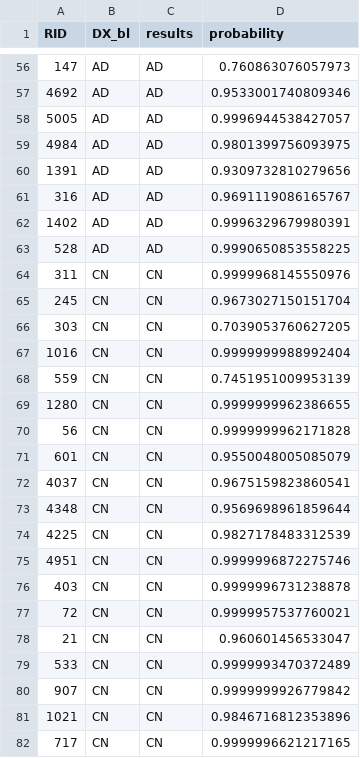
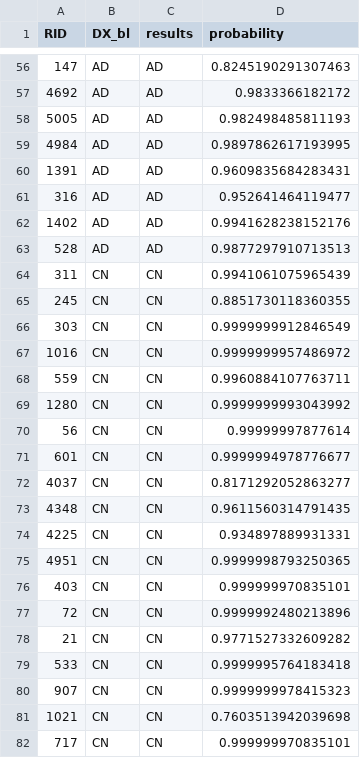
Before and after one commit to raidel123/AlzheTect, a CSV file: trunk/results/svmresults.csv, drawn as a sheet; only a part is shown, gaps mark what is left out; the diff covers the shown part only.

```diff
--- a/trunk/results/svmresults.csv
+++ b/trunk/results/svmresults.csv
@@ -56,27 +56,27 @@ RID,DX_bl,results,probability
-147,AD,AD,0.760863076057973
-4692,AD,AD,0.9533001740809346
-5005,AD,AD,0.9996944538427057
-4984,AD,AD,0.9801399756093975
-1391,AD,AD,0.9309732810279656
-316,AD,AD,0.9691119086165767
-1402,AD,AD,0.9996329679980391
-528,AD,AD,0.9990650853558225
-311,CN,CN,0.9999968145550976
-245,CN,CN,0.9673027150151704
-303,CN,CN,0.7039053760627205
-1016,CN,CN,0.9999999988992404
-559,CN,CN,0.7451951009953139
-1280,CN,CN,0.9999999962386655
-56,CN,CN,0.9999999962171828
-601,CN,CN,0.9550048005085079
-4037,CN,CN,0.9675159823860541
-4348,CN,CN,0.9569698961859644
-4225,CN,CN,0.9827178483312539
-4951,CN,CN,0.9999996872275746
-403,CN,CN,0.9999996731238878
-72,CN,CN,0.9999957537760021
-21,CN,CN,0.960601456533047
-533,CN,CN,0.9999993470372489
-907,CN,CN,0.9999999926779842
-1021,CN,CN,0.9846716812353896
-717,CN,CN,0.9999996621217165
+147,AD,AD,0.8245190291307463
+4692,AD,AD,0.9833366182172
+5005,AD,AD,0.982498485811193
+4984,AD,AD,0.9897862617193995
+1391,AD,AD,0.9609835684283431
+316,AD,AD,0.952641464119477
+1402,AD,AD,0.9941628238152176
+528,AD,AD,0.9877297910713513
+311,CN,CN,0.9941061075965439
+245,CN,CN,0.8851730118360355
+303,CN,CN,0.9999999912846549
+1016,CN,CN,0.9999999957486972
+559,CN,CN,0.9960884107763711
+1280,CN,CN,0.9999999993043992
+56,CN,CN,0.99999997877614
+601,CN,CN,0.9999994978776677
+4037,CN,CN,0.8171292052863277
+4348,CN,CN,0.9611560314791435
+4225,CN,CN,0.934897889931331
+4951,CN,CN,0.9999998793250365
+403,CN,CN,0.999999970835101
+72,CN,CN,0.9999992480213896
+21,CN,CN,0.9771527332609282
+533,CN,CN,0.9999995764183418
+907,CN,CN,0.9999999978415323
+1021,CN,CN,0.7603513942039698
+717,CN,CN,0.999999970835101
```
Also changed, not shown: 116 edited cells elsewhere in this file, 23 other files.
